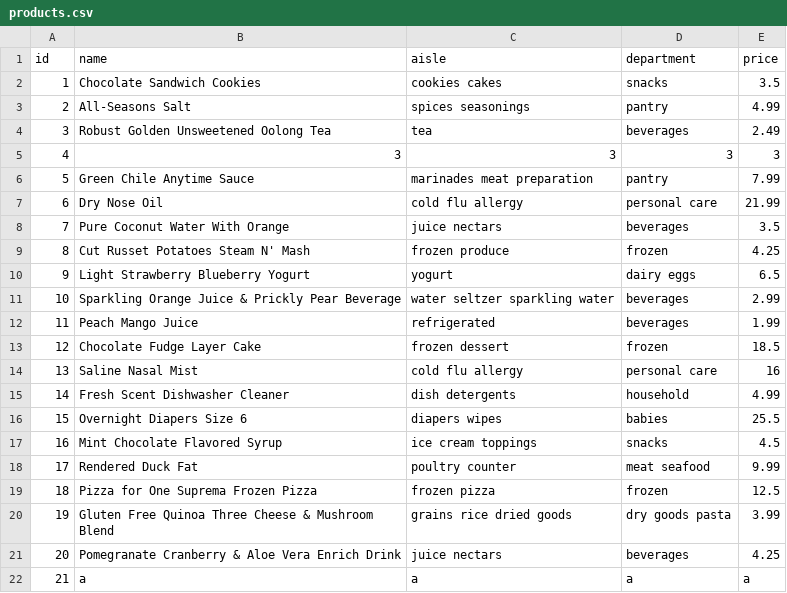
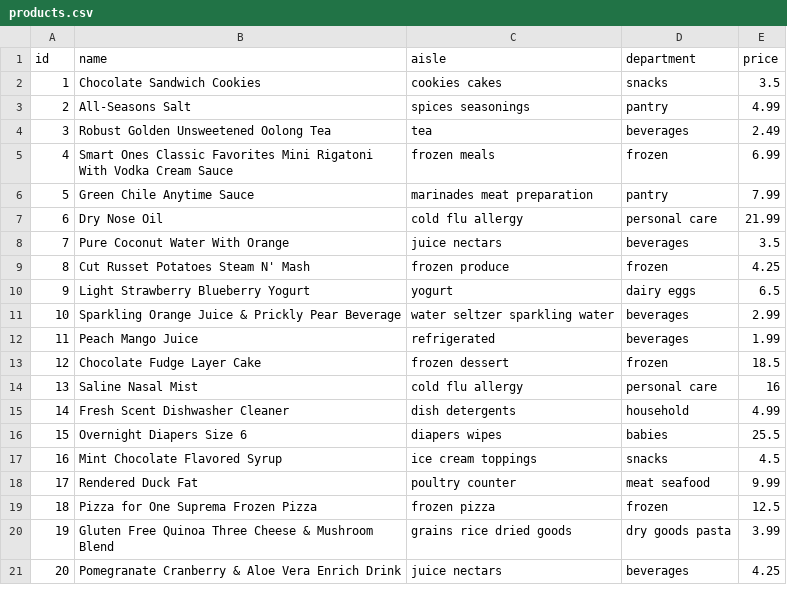
Before and after one commit to JoelStell/freestyle-email-app, a CSV file: data/products.csv, drawn as a sheet.

```diff
--- a/data/products.csv
+++ b/data/products.csv
@@ -4,3 +4,3 @@ id,name,aisle,department,price
 3,Robust Golden Unsweetened Oolong Tea,tea,beverages,2.49
-4,3,3,3,3
+4,Smart Ones Classic Favorites Mini Rigatoni With Vodka Cream Sauce,frozen meals,frozen,6.99
 5,Green Chile Anytime Sauce,marinades meat preparation,pantry,7.99
@@ -21,2 +21 @@ id,name,aisle,department,price
 20,Pomegranate Cranberry & Aloe Vera Enrich Drink,juice nectars,beverages,4.25
-21,a,a,a,a
```
Also changed, not shown: 4 other files.
